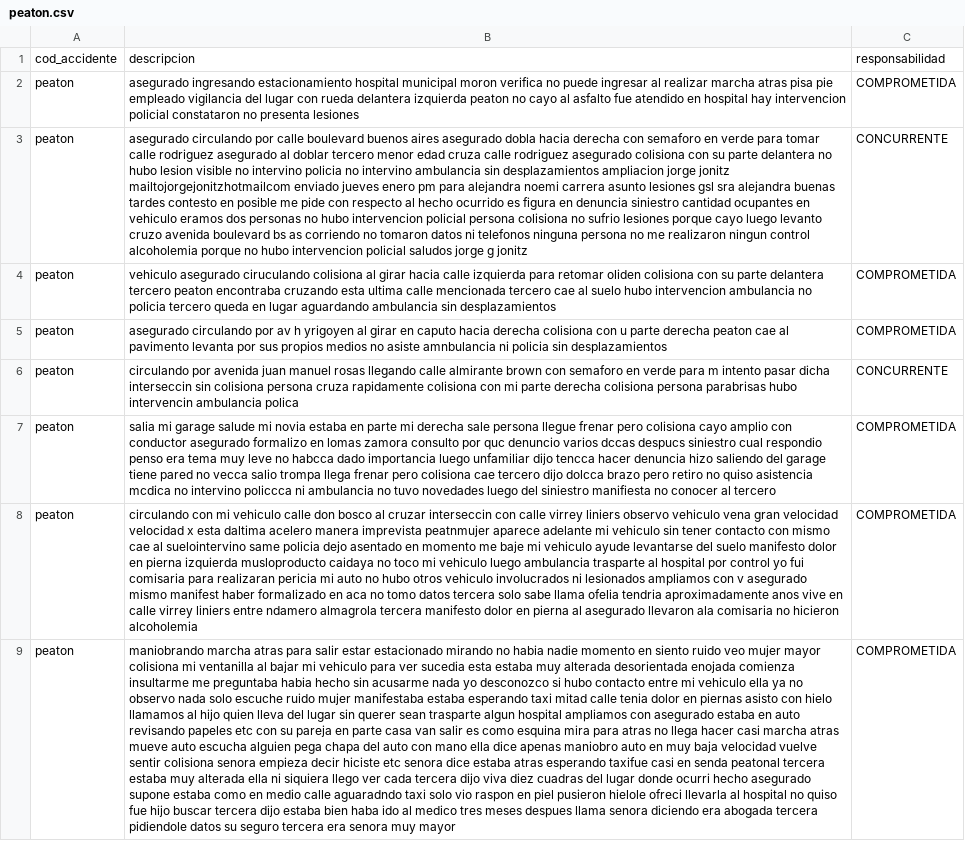
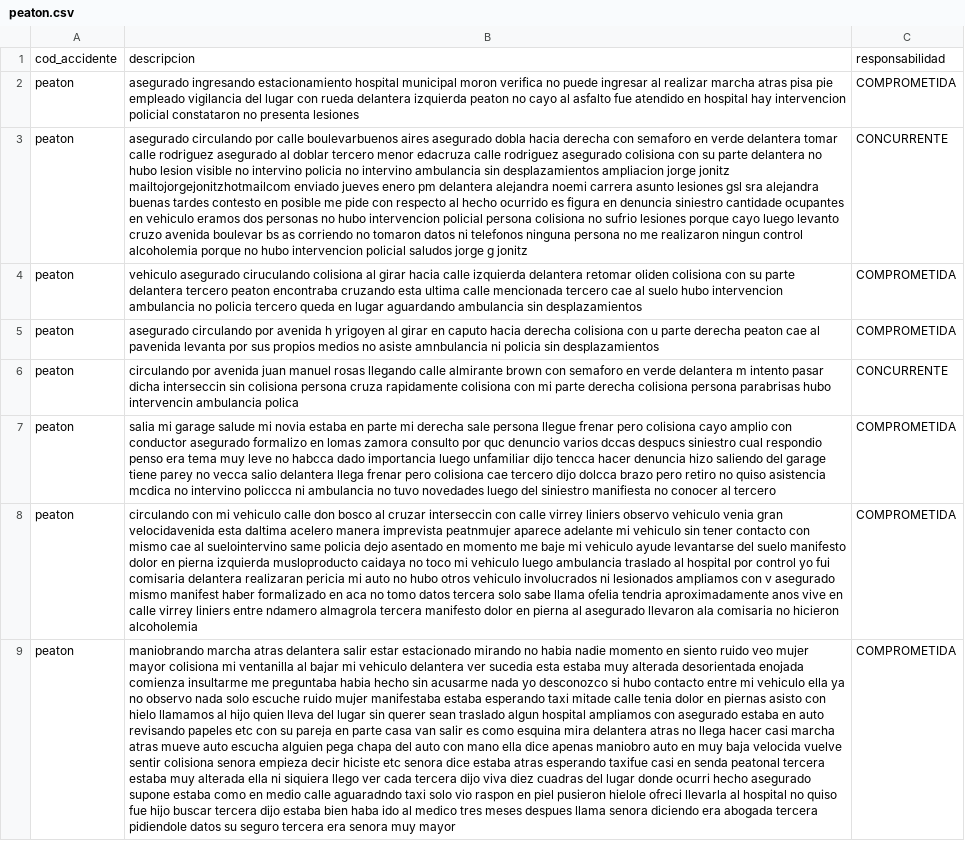
Before and after one commit to gasdelosreyes/seguros-legalhubs, a CSV file: dataset/casos/peaton.csv, drawn as a sheet; only a part is shown; the diff covers the shown part only; the diff names each change by its address in the sheet, - before the commit and + after, or states it on an @@ line.

```diff
--- a/dataset/casos/peaton.csv
+++ b/dataset/casos/peaton.csv
-B3: …por calle boulevard buenos aires asegurado dobla hacia derecha con semaforo en verde para tomar calle rodriguez asegurado al doblar tercero menor edad cruza calle rodriguez asegurado colisiona con su parte delantera no hubo lesion visible no intervino policia no intervino ambulancia sin desplazamientos ampliacion jorge jonitz mailtojorgejonitzhotmailcom enviado jueves enero pm para alejandra noemi carrera asunto lesiones gsl sra alejandra buenas tardes contesto en posible me pide con respecto al hecho ocurrido es figura en denuncia siniestro cantidad ocupantes en vehiculo eramos dos personas no hubo intervencion policial persona colisiona no sufrio lesiones porque cayo luego levanto cruzo avenida boulevard bs as…
+B3: …por calle boulevarbuenos aires asegurado dobla hacia derecha con semaforo en verde delantera tomar calle rodriguez asegurado al doblar tercero menor edacruza calle rodriguez asegurado colisiona con su parte delantera no hubo lesion visible no intervino policia no intervino ambulancia sin desplazamientos ampliacion jorge jonitz mailtojorgejonitzhotmailcom enviado jueves enero pm delantera alejandra noemi carrera asunto lesiones gsl sra alejandra buenas tardes contesto en posible me pide con respecto al hecho ocurrido es figura en denuncia siniestro cantidade ocupantes en vehiculo eramos dos personas no hubo intervencion policial persona colisiona no sufrio lesiones porque cayo luego levanto cruzo avenida boulevar bs as…
-B4: …calle izquierda para retomar oliden…
+B4: …calle izquierda delantera retomar oliden…
-B5: …circulando por av h yrigoyen al girar en caputo hacia derecha colisiona con u parte derecha peaton cae al pavimento levanta por…
+B5: …circulando por avenida h yrigoyen al girar en caputo hacia derecha colisiona con u parte derecha peaton cae al pavenida levanta por…
-B6: …en verde para m intento…
+B6: …en verde delantera m intento…
-B7: …garage tiene pared no vecca salio trompa llega frenar…
+B7: …garage tiene parey no vecca salio delantera llega frenar…
-B8: …observo vehiculo vena gran velocidad velocidad x esta daltima acelero manera imprevista peatnmujer aparece adelante mi vehiculo sin tener contacto con mismo cae al suelointervino same policia dejo asentado en momento me baje mi vehiculo ayude levantarse del suelo manifesto dolor en pierna izquierda musloproducto caidaya no toco mi vehiculo luego ambulancia trasparte al hospital por control yo fui comisaria para realizaran pericia…
+B8: …observo vehiculo venia gran velocidavenida esta daltima acelero manera imprevista peatnmujer aparece adelante mi vehiculo sin tener contacto con mismo cae al suelointervino same policia dejo asentado en momento me baje mi vehiculo ayude levantarse del suelo manifesto dolor en pierna izquierda musloproducto caidaya no toco mi vehiculo luego ambulancia traslado al hospital por control yo fui comisaria delantera realizaran pericia…
-B9: …marcha atras para salir estar estacionado mirando no habia nadie momento en siento ruido veo mujer mayor colisiona mi ventanilla al bajar mi vehiculo para ver sucedia esta estaba muy alterada desorientada enojada comienza insultarme me preguntaba habia hecho sin acusarme nada yo desconozco si hubo contacto entre mi vehiculo ella ya no observo nada solo escuche ruido mujer manifestaba estaba esperando taxi mitad calle tenia dolor en piernas asisto con hielo llamamos al hijo quien lleva del lugar sin querer sean trasparte algun hospital ampliamos con asegurado estaba en auto revisando papeles etc con su pareja en parte casa van salir es como esquina mira para atras no llega hacer casi marcha atras mueve auto escucha alguien pega chapa del auto con mano ella dice apenas maniobro auto en muy baja velocidad vuelve sentir…
+B9: …marcha atras delantera salir estar estacionado mirando no habia nadie momento en siento ruido veo mujer mayor colisiona mi ventanilla al bajar mi vehiculo delantera ver sucedia esta estaba muy alterada desorientada enojada comienza insultarme me preguntaba habia hecho sin acusarme nada yo desconozco si hubo contacto entre mi vehiculo ella ya no observo nada solo escuche ruido mujer manifestaba estaba esperando taxi mitade calle tenia dolor en piernas asisto con hielo llamamos al hijo quien lleva del lugar sin querer sean traslado algun hospital ampliamos con asegurado estaba en auto revisando papeles etc con su pareja en parte casa van salir es como esquina mira delantera atras no llega hacer casi marcha atras mueve auto escucha alguien pega chapa del auto con mano ella dice apenas maniobro auto en muy baja velocida vuelve sentir…
```
Also changed, not shown: 152 edited cells elsewhere in this file, dataset/casos/bici.csv, 14 other files.
